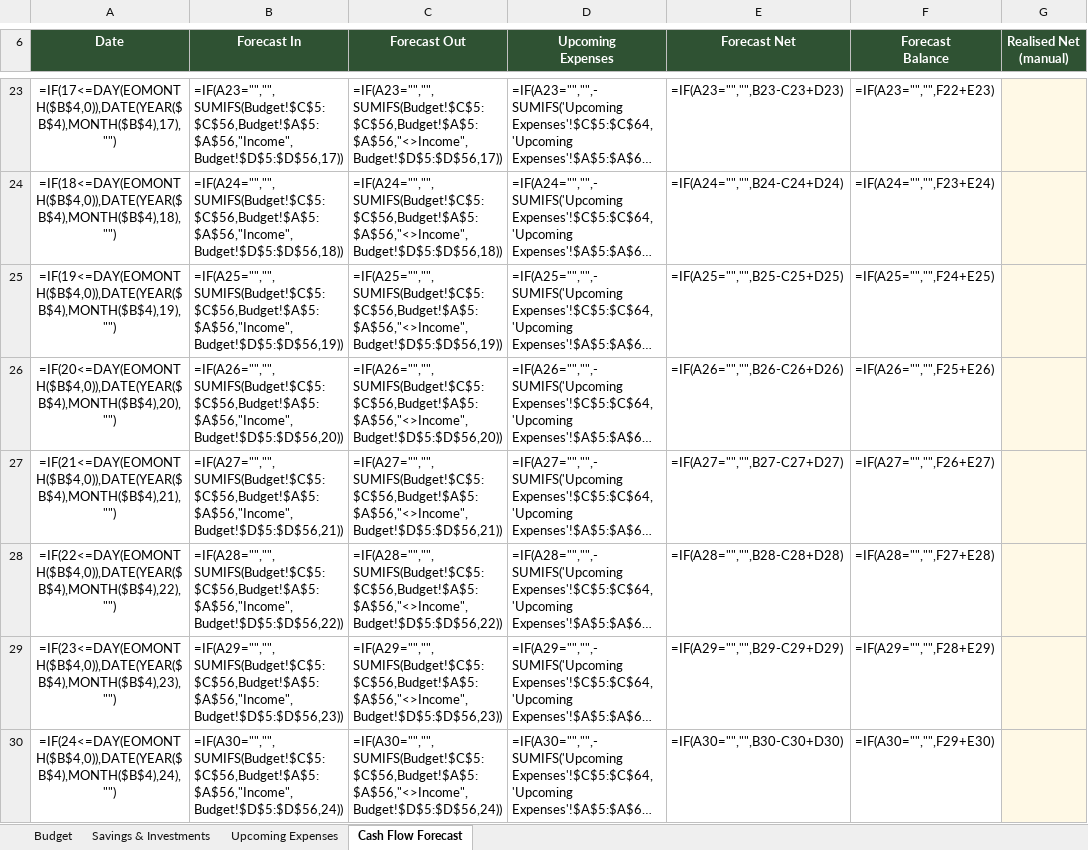
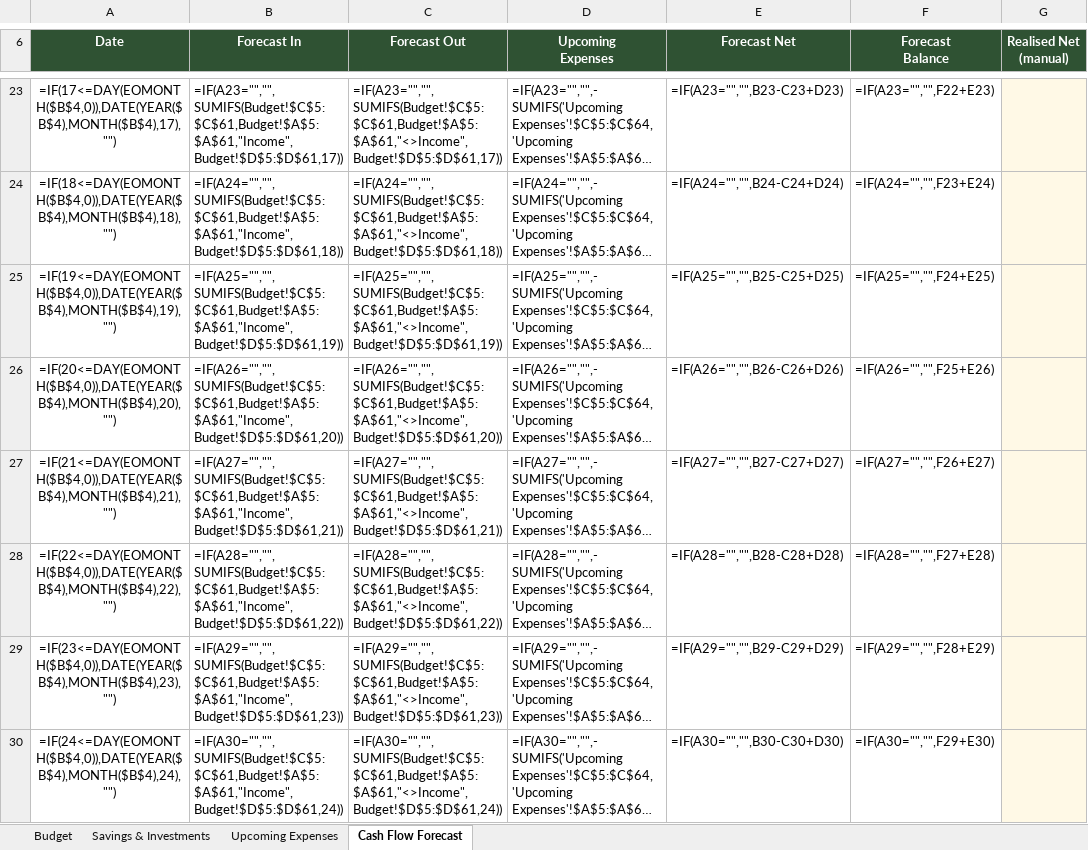
Before and after one commit to rorymcstay/cashflow-forecaster, an Excel workbook: household_budget_template.xlsx, sheet Cash Flow Forecast, drawn as a sheet; only a part is shown, gaps mark what is left out; long unchanged cells end in …; values as stored, in another font and other column widths than the file's, no borders; formulas without a stored value are shown as written; the diff covers the shown part only; the diff names each change by its address in the sheet, - before the commit and + after, or states it on an @@ line.

```diff
--- a/household_budget_template.xlsx (sheet Cash Flow Forecast)
+++ b/household_budget_template.xlsx (sheet Cash Flow Forecast)
-B23 (Forecast In): =IF(A23="","",SUMIFS(Budget!$C$5:$C$56,Budget!$A$5:$A$56,"Income",Budget!$D$5:$D$56,17))
+B23 (Forecast In): =IF(A23="","",SUMIFS(Budget!$C$5:$C$61,Budget!$A$5:$A$61,"Income",Budget!$D$5:$D$61,17))
-C23 (Forecast Out): =IF(A23="","",SUMIFS(Budget!$C$5:$C$56,Budget!$A$5:$A$56,"<>Income",Budget!$D$5:$D$56,17))
+C23 (Forecast Out): =IF(A23="","",SUMIFS(Budget!$C$5:$C$61,Budget!$A$5:$A$61,"<>Income",Budget!$D$5:$D$61,17))
-B24 (Forecast In): =IF(A24="","",SUMIFS(Budget!$C$5:$C$56,Budget!$A$5:$A$56,"Income",Budget!$D$5:$D$56,18))
+B24 (Forecast In): =IF(A24="","",SUMIFS(Budget!$C$5:$C$61,Budget!$A$5:$A$61,"Income",Budget!$D$5:$D$61,18))
-C24 (Forecast Out): =IF(A24="","",SUMIFS(Budget!$C$5:$C$56,Budget!$A$5:$A$56,"<>Income",Budget!$D$5:$D$56,18))
+C24 (Forecast Out): =IF(A24="","",SUMIFS(Budget!$C$5:$C$61,Budget!$A$5:$A$61,"<>Income",Budget!$D$5:$D$61,18))
-B25 (Forecast In): =IF(A25="","",SUMIFS(Budget!$C$5:$C$56,Budget!$A$5:$A$56,"Income",Budget!$D$5:$D$56,19))
+B25 (Forecast In): =IF(A25="","",SUMIFS(Budget!$C$5:$C$61,Budget!$A$5:$A$61,"Income",Budget!$D$5:$D$61,19))
-C25 (Forecast Out): =IF(A25="","",SUMIFS(Budget!$C$5:$C$56,Budget!$A$5:$A$56,"<>Income",Budget!$D$5:$D$56,19))
+C25 (Forecast Out): =IF(A25="","",SUMIFS(Budget!$C$5:$C$61,Budget!$A$5:$A$61,"<>Income",Budget!$D$5:$D$61,19))
-B26 (Forecast In): =IF(A26="","",SUMIFS(Budget!$C$5:$C$56,Budget!$A$5:$A$56,"Income",Budget!$D$5:$D$56,20))
+B26 (Forecast In): =IF(A26="","",SUMIFS(Budget!$C$5:$C$61,Budget!$A$5:$A$61,"Income",Budget!$D$5:$D$61,20))
-C26 (Forecast Out): =IF(A26="","",SUMIFS(Budget!$C$5:$C$56,Budget!$A$5:$A$56,"<>Income",Budget!$D$5:$D$56,20))
+C26 (Forecast Out): =IF(A26="","",SUMIFS(Budget!$C$5:$C$61,Budget!$A$5:$A$61,"<>Income",Budget!$D$5:$D$61,20))
-B27 (Forecast In): =IF(A27="","",SUMIFS(Budget!$C$5:$C$56,Budget!$A$5:$A$56,"Income",Budget!$D$5:$D$56,21))
+B27 (Forecast In): =IF(A27="","",SUMIFS(Budget!$C$5:$C$61,Budget!$A$5:$A$61,"Income",Budget!$D$5:$D$61,21))
-C27 (Forecast Out): =IF(A27="","",SUMIFS(Budget!$C$5:$C$56,Budget!$A$5:$A$56,"<>Income",Budget!$D$5:$D$56,21))
+C27 (Forecast Out): =IF(A27="","",SUMIFS(Budget!$C$5:$C$61,Budget!$A$5:$A$61,"<>Income",Budget!$D$5:$D$61,21))
-B28 (Forecast In): =IF(A28="","",SUMIFS(Budget!$C$5:$C$56,Budget!$A$5:$A$56,"Income",Budget!$D$5:$D$56,22))
+B28 (Forecast In): =IF(A28="","",SUMIFS(Budget!$C$5:$C$61,Budget!$A$5:$A$61,"Income",Budget!$D$5:$D$61,22))
-C28 (Forecast Out): =IF(A28="","",SUMIFS(Budget!$C$5:$C$56,Budget!$A$5:$A$56,"<>Income",Budget!$D$5:$D$56,22))
+C28 (Forecast Out): =IF(A28="","",SUMIFS(Budget!$C$5:$C$61,Budget!$A$5:$A$61,"<>Income",Budget!$D$5:$D$61,22))
-B29 (Forecast In): =IF(A29="","",SUMIFS(Budget!$C$5:$C$56,Budget!$A$5:$A$56,"Income",Budget!$D$5:$D$56,23))
+B29 (Forecast In): =IF(A29="","",SUMIFS(Budget!$C$5:$C$61,Budget!$A$5:$A$61,"Income",Budget!$D$5:$D$61,23))
-C29 (Forecast Out): =IF(A29="","",SUMIFS(Budget!$C$5:$C$56,Budget!$A$5:$A$56,"<>Income",Budget!$D$5:$D$56,23))
+C29 (Forecast Out): =IF(A29="","",SUMIFS(Budget!$C$5:$C$61,Budget!$A$5:$A$61,"<>Income",Budget!$D$5:$D$61,23))
-B30 (Forecast In): =IF(A30="","",SUMIFS(Budget!$C$5:$C$56,Budget!$A$5:$A$56,"Income",Budget!$D$5:$D$56,24))
+B30 (Forecast In): =IF(A30="","",SUMIFS(Budget!$C$5:$C$61,Budget!$A$5:$A$61,"Income",Budget!$D$5:$D$61,24))
-C30 (Forecast Out): =IF(A30="","",SUMIFS(Budget!$C$5:$C$56,Budget!$A$5:$A$56,"<>Income",Budget!$D$5:$D$56,24))
+C30 (Forecast Out): =IF(A30="","",SUMIFS(Budget!$C$5:$C$61,Budget!$A$5:$A$61,"<>Income",Budget!$D$5:$D$61,24))
```
Also changed, not shown: 46 edited cells elsewhere in this sheet, sheet Budget, sheet Upcoming Expenses, 33 other files.
